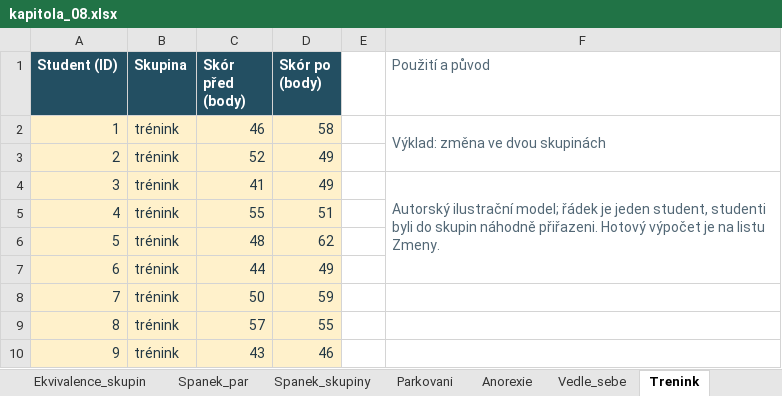
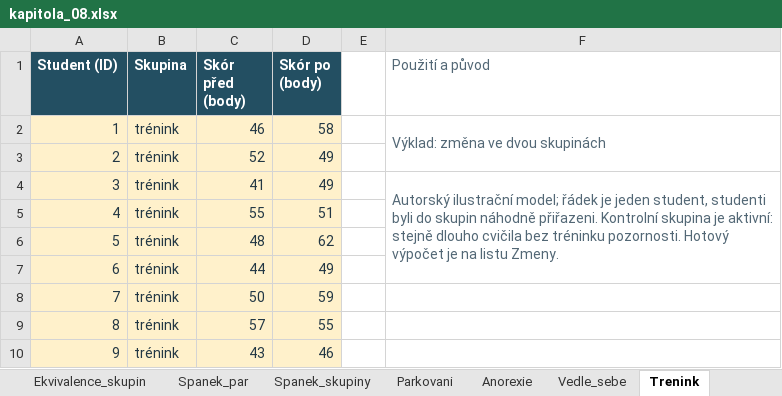
Before and after one commit to reckak/statistics-for-psychology, an Excel workbook: data/kapitola_08.xlsx, sheet Trenink, drawn as a sheet; only a part is shown; values as stored, in another font and other column widths than the file's, no borders; the diff names each change by its address in the sheet, - before the commit and + after, or states it on an @@ line.

```diff
--- a/data/kapitola_08.xlsx (sheet Trenink)
+++ b/data/kapitola_08.xlsx (sheet Trenink)
-F4 (Použití a původ): …náhodně přiřazeni. Hotový výpočet…
+F4 (Použití a původ): …náhodně přiřazeni. Kontrolní skupina je aktivní: stejně dlouho cvičila bez tréninku pozornosti. Hotový výpočet…
```
Also changed, not shown: sheet Klasicky_test, 31 other files.
